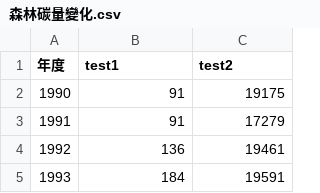
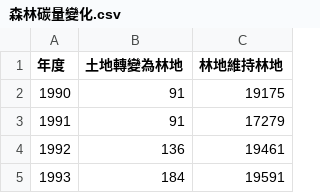
Before and after one commit to TaiBON/biodiv_indicators, a CSV file: data/processed/森林碳量變化.csv, drawn as a sheet; only a part is shown.

Commit message:
no message

```diff
--- a/data/processed/森林碳量變化.csv
+++ b/data/processed/森林碳量變化.csv
@@ -1,2 +1,2 @@
-年度,test1,test2
+年度,土地轉變為林地,林地維持林地
 1990,91,19175
```
